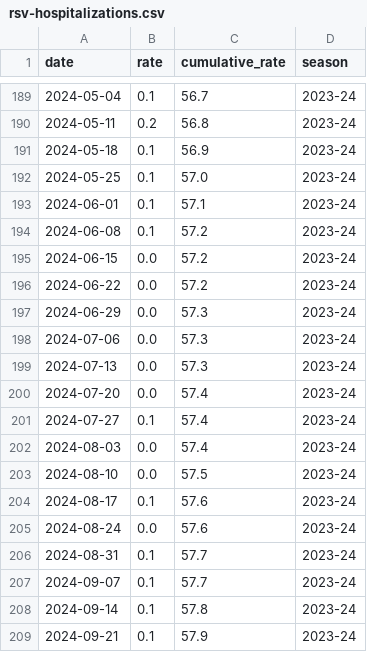
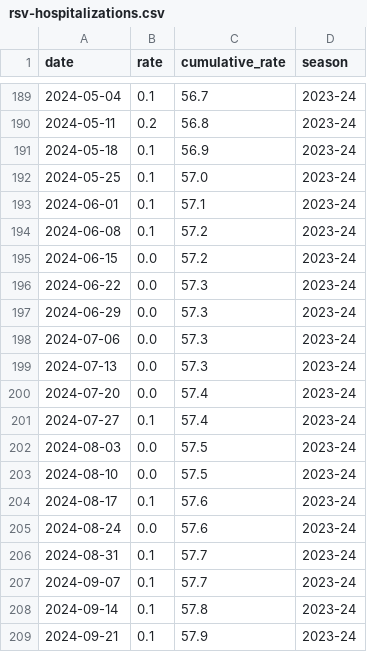
Before and after one commit to fartbagxp/health, a CSV file: data/raw/resp/rsv-hospitalizations.csv, drawn as a sheet; only a part is shown, gaps mark what is left out; the diff covers the shown part only.

```diff
--- a/data/raw/resp/rsv-hospitalizations.csv
+++ b/data/raw/resp/rsv-hospitalizations.csv
@@ -195,3 +195,3 @@ date,rate,cumulative_rate,season
 2024-06-15,0.0,57.2,2023-24
-2024-06-22,0.0,57.2,2023-24
+2024-06-22,0.0,57.3,2023-24
 2024-06-29,0.0,57.3,2023-24
@@ -201,3 +201,3 @@ date,rate,cumulative_rate,season
 2024-07-27,0.1,57.4,2023-24
-2024-08-03,0.0,57.4,2023-24
+2024-08-03,0.0,57.5,2023-24
 2024-08-10,0.0,57.5,2023-24
```
Also changed, not shown: 10 edited cells elsewhere in this file, 12 other files.
